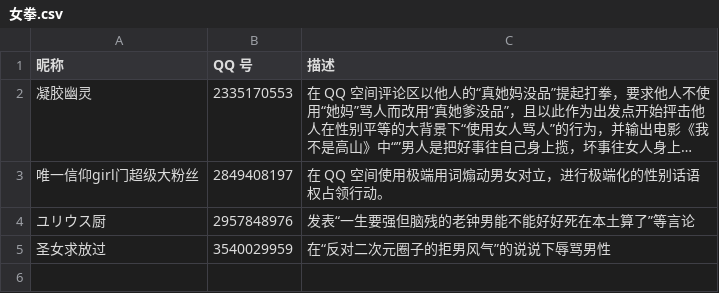
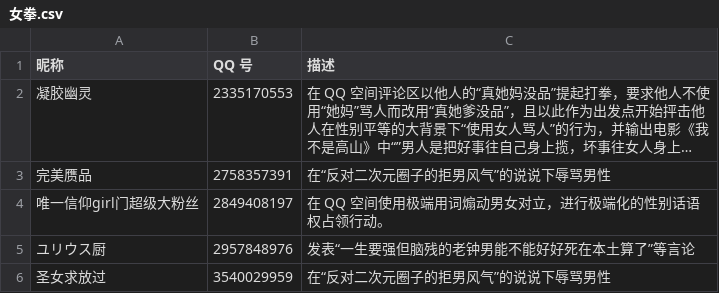
Before and after one commit to blacklisting/qq, a CSV file: 女拳.csv, drawn as a sheet; long unchanged cells end in …; the diff names each change by its address in the sheet, - before the commit and + after, or states it on an @@ line.

Commit message:
Update with a comment just seen.

```diff
--- a/女拳.csv
+++ b/女拳.csv
+row 3: 完美赝品 | 2758357391 | 在“反对二次元圈子的拒男风气”的说说下辱骂男性
```
